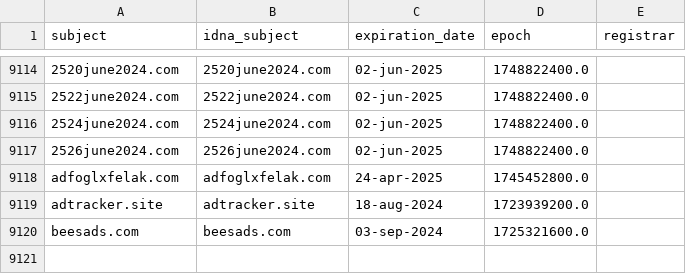
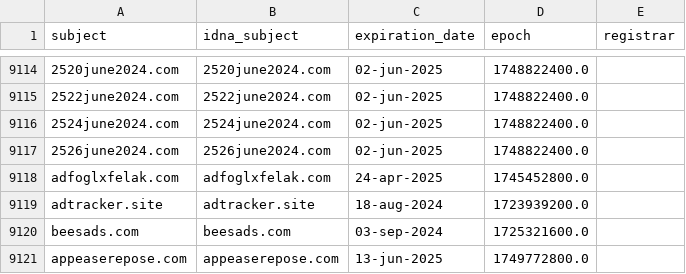
Before and after one commit to Ultimate-Hosts-Blacklist/hostsVN, a CSV file: .pyfunceble/whois.csv, drawn as a sheet; only a part is shown, gaps mark what is left out.

```diff
--- a/.pyfunceble/whois.csv
+++ b/.pyfunceble/whois.csv
@@ -9120 +9120,2 @@ adtracker.site,adtracker.site,18-aug-2024,1723939200.0
 beesads.com,beesads.com,03-sep-2024,1725321600.0
+appeaserepose.com,appeaserepose.com,13-jun-2025,1749772800.0
```
Also changed, not shown: 9 other files.
